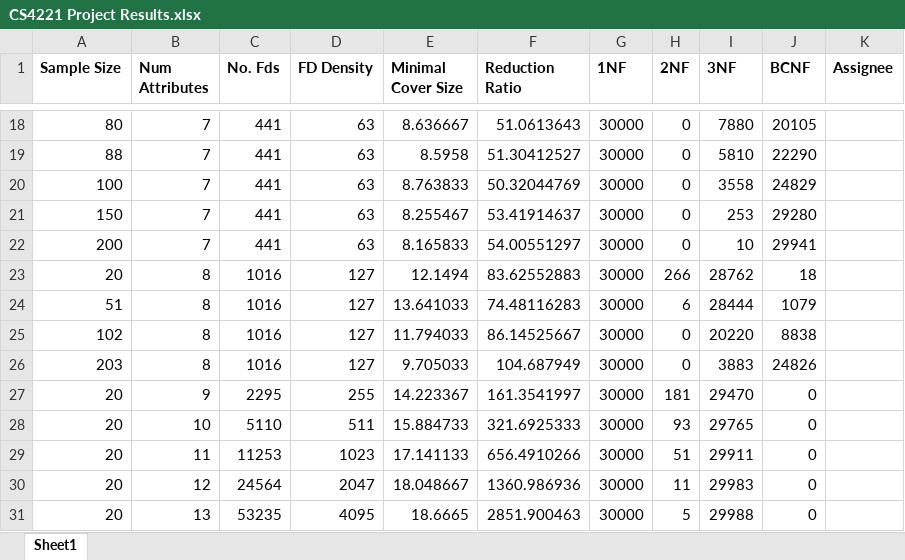
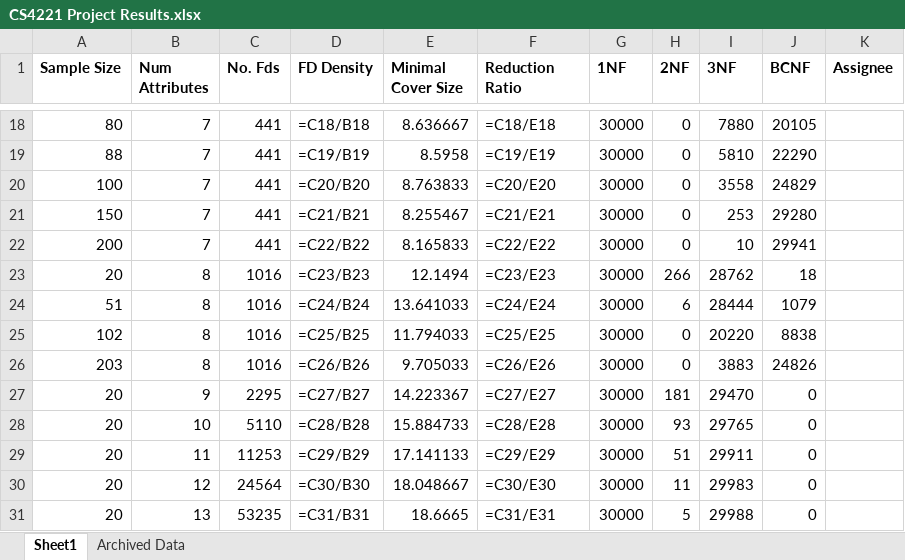
Before and after one commit to JasonRay168/monte-carlo-sampling-normalization, an Excel workbook: CS4221 Project Results.xlsx, sheet Sheet1, drawn as a sheet; only a part is shown, gaps mark what is left out; values as stored, in another font and other column widths than the file's, no borders; formulas without a stored value are shown as written; charts and pictures not drawn; the diff covers the shown part only; the diff names each change by its address in the sheet, - before the commit and + after, or states it on an @@ line.

```diff
--- a/CS4221 Project Results.xlsx (sheet Sheet1)
+++ b/CS4221 Project Results.xlsx (sheet Sheet1)
+sheet tab: Archived Data
-D18 (FD Density): 63
+D18 (FD Density): =C18/B18
-F18 (Reduction Ratio): 51.0613643
+F18 (Reduction Ratio): =C18/E18
-D19 (FD Density): 63
+D19 (FD Density): =C19/B19
-F19 (Reduction Ratio): 51.30412527
+F19 (Reduction Ratio): =C19/E19
-D20 (FD Density): 63
+D20 (FD Density): =C20/B20
-F20 (Reduction Ratio): 50.32044769
+F20 (Reduction Ratio): =C20/E20
-D21 (FD Density): 63
+D21 (FD Density): =C21/B21
-F21 (Reduction Ratio): 53.41914637
+F21 (Reduction Ratio): =C21/E21
-D22 (FD Density): 63
+D22 (FD Density): =C22/B22
-F22 (Reduction Ratio): 54.00551297
+F22 (Reduction Ratio): =C22/E22
-D23 (FD Density): 127
+D23 (FD Density): =C23/B23
-F23 (Reduction Ratio): 83.62552883
+F23 (Reduction Ratio): =C23/E23
-D24 (FD Density): 127
+D24 (FD Density): =C24/B24
-F24 (Reduction Ratio): 74.48116283
+F24 (Reduction Ratio): =C24/E24
-D25 (FD Density): 127
+D25 (FD Density): =C25/B25
-F25 (Reduction Ratio): 86.14525667
+F25 (Reduction Ratio): =C25/E25
-D26 (FD Density): 127
+D26 (FD Density): =C26/B26
-F26 (Reduction Ratio): 104.687949
+F26 (Reduction Ratio): =C26/E26
-D27 (FD Density): 255
+D27 (FD Density): =C27/B27
-F27 (Reduction Ratio): 161.3541997
+F27 (Reduction Ratio): =C27/E27
-D28 (FD Density): 511
+D28 (FD Density): =C28/B28
-F28 (Reduction Ratio): 321.6925333
+F28 (Reduction Ratio): =C28/E28
-D29 (FD Density): 1023
+D29 (FD Density): =C29/B29
-F29 (Reduction Ratio): 656.4910266
+F29 (Reduction Ratio): =C29/E29
-D30 (FD Density): 2047
+D30 (FD Density): =C30/B30
-F30 (Reduction Ratio): 1360.986936
+F30 (Reduction Ratio): =C30/E30
-D31 (FD Density): 4095
+D31 (FD Density): =C31/B31
-F31 (Reduction Ratio): 2851.900463
+F31 (Reduction Ratio): =C31/E31
```
Also changed, not shown: 32 edited cells elsewhere in this sheet, charts or pictures, 11 other files.
